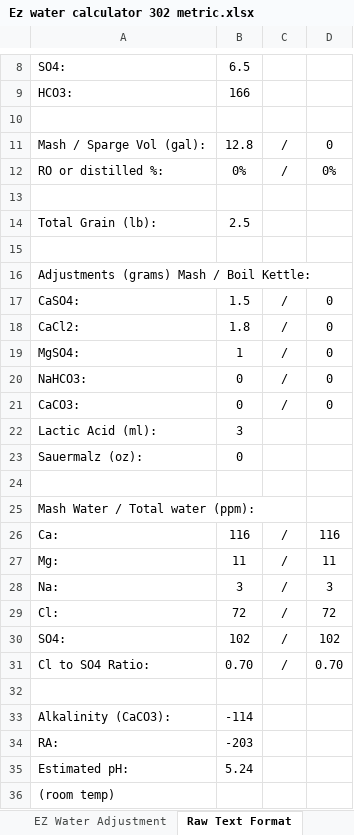
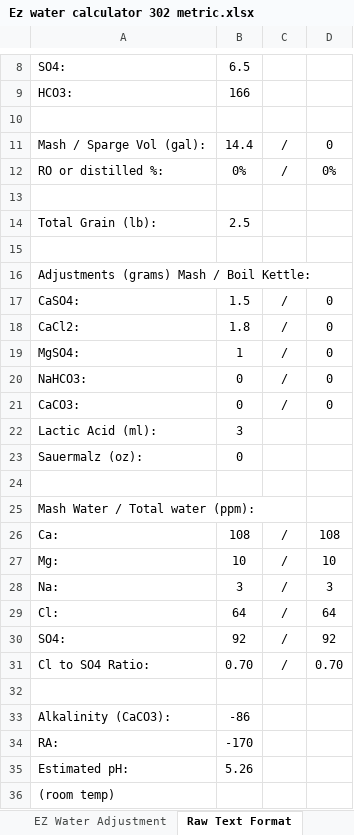
Before and after one commit to jpbarrette/beer-brewing, an Excel workbook: recipes/american stout/Ez water calculator 302 metric.xlsx, sheet Raw Text Format, drawn as a sheet; only a part is shown, gaps mark what is left out; values as stored, in another font and other column widths than the file's, no borders; the diff names each change by its address in the sheet, - before the commit and + after, or states it on an @@ line.

```diff
--- a/recipes/american stout/Ez water calculator 302 metric.xlsx (sheet Raw Text Format)
+++ b/recipes/american stout/Ez water calculator 302 metric.xlsx (sheet Raw Text Format)
-B11: 12.8
+B11: 14.4
-B26: 116
+B26: 108
-D26: 116
+D26: 108
-B27: 11
+B27: 10
-D27: 11
+D27: 10
-B29: 72
+B29: 64
-D29: 72
+D29: 64
-B30: 102
+B30: 92
-D30: 102
+D30: 92
-B33: -114
+B33: -86
-B34: -203
+B34: -170
-B35: 5.24
+B35: 5.26
```
Also changed, not shown: sheet EZ Water Adjustment, 5 other files.
